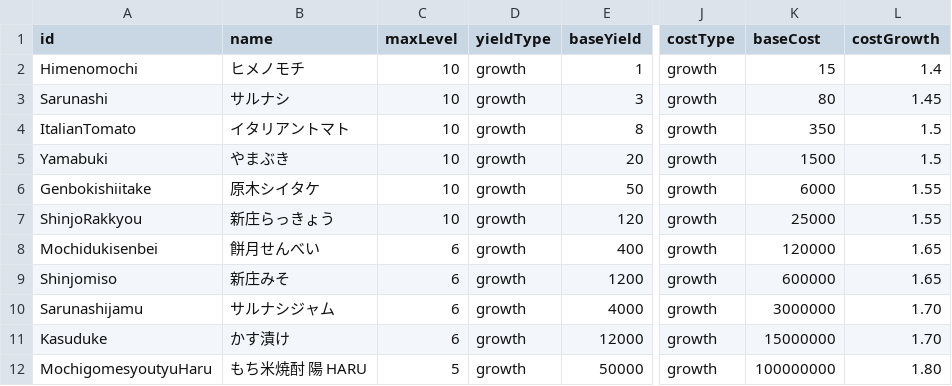
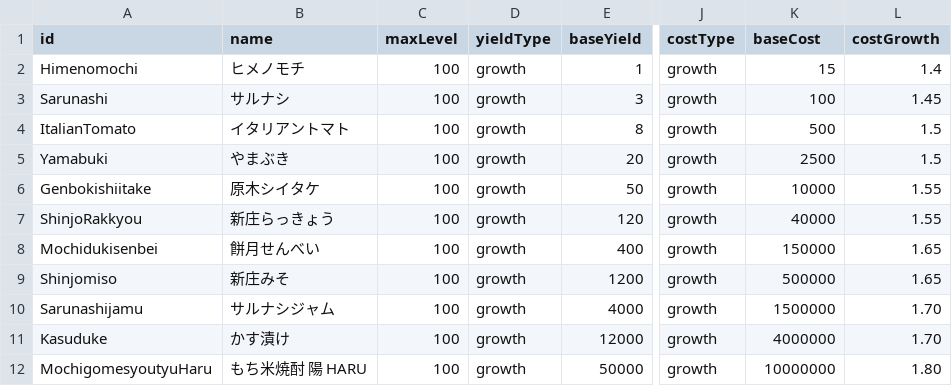
Before and after one commit to ws-vill-shinjo/training-camp-2026-b, a CSV file: frontend/master/data/productionMaster.csv, drawn as a sheet; only a part is shown, gaps mark what is left out; the diff names each change by its address in the sheet, - before the commit and + after, or states it on an @@ line.

```diff
--- a/frontend/master/data/productionMaster.csv
+++ b/frontend/master/data/productionMaster.csv
-C2:C7 (maxLevel): 10
+C2:C7 (maxLevel): 100
-K3 (baseCost): 80
+K3 (baseCost): 100
-K4 (baseCost): 350
+K4 (baseCost): 500
-K5 (baseCost): 1500
+K5 (baseCost): 2500
-K6 (baseCost): 6000
+K6 (baseCost): 10000
-K7 (baseCost): 25000
+K7 (baseCost): 40000
-C8:C11 (maxLevel): 6
+C8:C11 (maxLevel): 100
-K8 (baseCost): 120000
+K8 (baseCost): 150000
-K9 (baseCost): 600000
+K9 (baseCost): 500000
-K10 (baseCost): 3000000
+K10 (baseCost): 1500000
-K11 (baseCost): 15000000
+K11 (baseCost): 4000000
-C12 (maxLevel): 5
+C12 (maxLevel): 100
-K12 (baseCost): 100000000
+K12 (baseCost): 10000000
```
Also changed, not shown: 14 other files.
